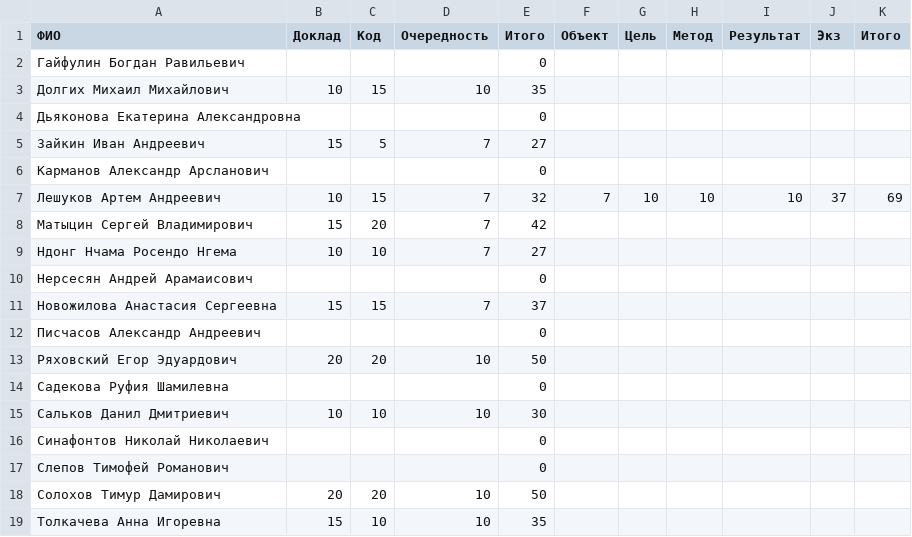
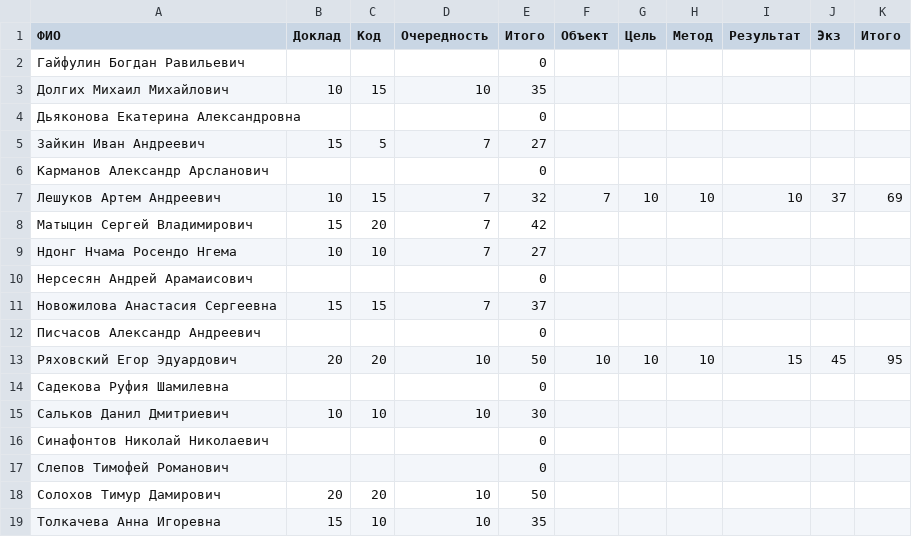
Before and after one commit to artemleshykov/modern_dl, a CSV file: RESULTS_2.csv, drawn as a sheet.

Commit message:
Update RESULTS_2.csv

```diff
--- a/RESULTS_2.csv
+++ b/RESULTS_2.csv
@@ -12,3 +12,3 @@
 Писчасов Александр Андреевич,,,,0,,,,,,
-Ряховский Егор Эдуардович,20,20,10,50,,,,,,
+Ряховский Егор Эдуардович,20,20,10,50,10,10,10,15,45,95
 Садекова Руфия Шамилевна,,,,0,,,,,,
```
